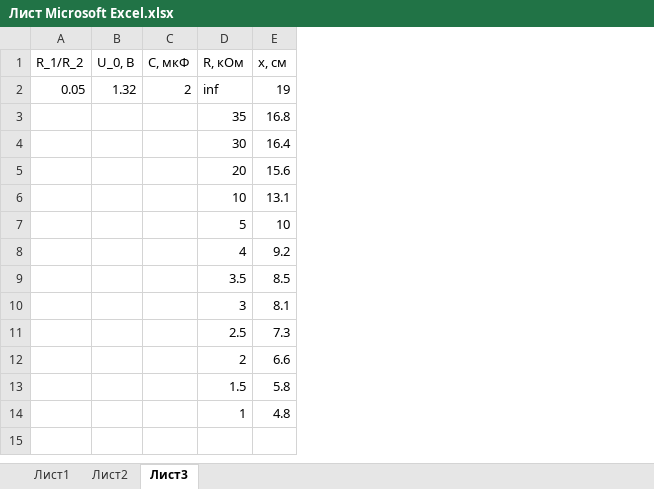
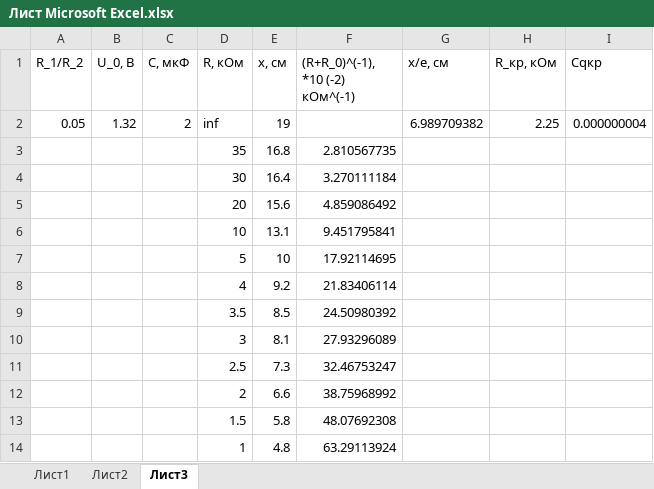
Before and after one commit to QDGeorge/Physics_Labs, an Excel workbook: Лаба 3.2.6/Лист Microsoft Excel.xlsx, sheet Лист3, drawn as a sheet; values as stored, in another font and other column widths than the file's, no borders; the diff names each change by its address in the sheet, - before the commit and + after, or states it on an @@ line.

```diff
--- a/Лаба 3.2.6/Лист Microsoft Excel.xlsx (sheet Лист3)
+++ b/Лаба 3.2.6/Лист Microsoft Excel.xlsx (sheet Лист3)
+column F ((R+R_0)^(-1), *10 (-2) кОм^(-1)), rows 3-14: 2.810567735 | 3.270111184 | 4.859086492 | 9.451795841 | 17.92114695 | 21.83406114 | 24.50980392 | 27.93296089 | 32.46753247 | 38.75968992 | 48.07692308 | 63.29113924
+column G (x/e, см), row 2: 6.989709382
+column H (R_кр, кОм), row 2: 2.25
+column I (Cqкр), row 2: 0.000000004
```
Also changed, not shown: sheet Лист2, 4 other files.
